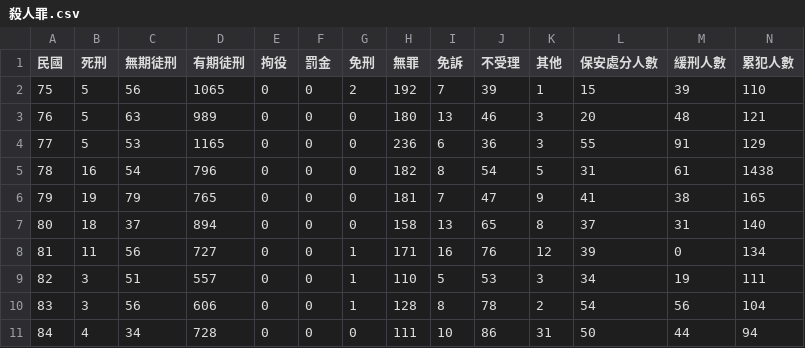
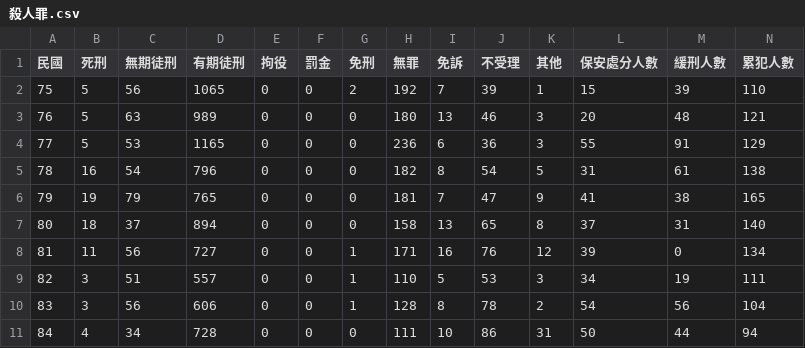
Before and after one commit to 0xyd/VisualJusticeTW, a CSV file: prosecution/殺人罪.csv, drawn as a sheet; only a part is shown.

Commit message:
1. Add the data from judicial, police and prosecution. 2. Restructuring the DataFilter's state tree. 3. Refactor the dropdown menus rendering processes. 4. The url of the data are all inside the state tree. 5. Depreciate the vjtw.js and replace it with vizjust.js 6. Depreciate the dashboard.js because we have merged the code inside the app.js. 7. Depreciate the scripts for testing some functionalities like react routing, google sheet downloading and ring Chart.

```diff
--- a/prosecution/殺人罪.csv
+++ b/prosecution/殺人罪.csv
@@ -4,3 +4,3 @@
 77,5,53,1165,0,0,0,236,6,36,3,55,91,129
-78,16,54,796,0,0,0,182,8,54,5,31,61,1438
+78,16,54,796,0,0,0,182,8,54,5,31,61,138
 79,19,79,765,0,0,0,181,7,47,9,41,38,165
```
Also changed, not shown: 29 other files.
